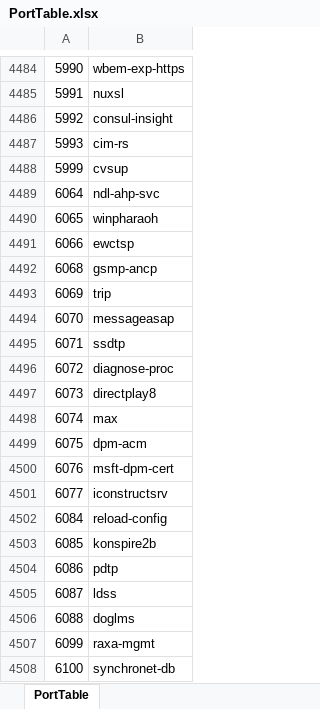
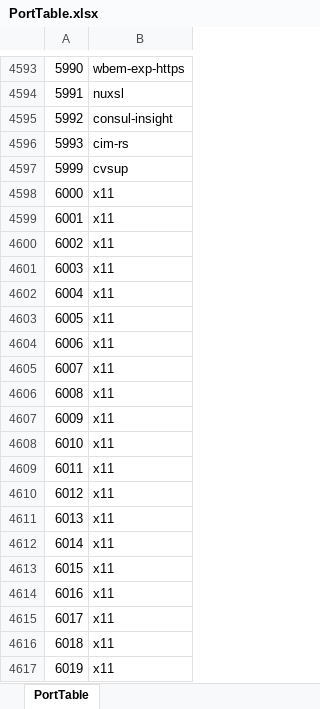
Before and after one commit to Blattoid/PortScanner, an Excel workbook: PortTable.xlsx, sheet PortTable, drawn as a sheet; only a part is shown, gaps mark what is left out; the shorter side is filled out with more unchanged rows; values as stored, in another font and other column widths than the file's, no borders; conditional formats and table styles not drawn; the diff covers the shown part only; the diff names each change by its address in the sheet, - before the commit and + after, or states it on an @@ line.

Commit message:
Updates PortTable to expand ranges into entries

```diff
--- a/PortTable.xlsx (sheet PortTable)
+++ b/PortTable.xlsx (sheet PortTable)
+row 4598: 6000 | x11
+row 4599: 6001 | x11
+row 4600: 6002 | x11
+row 4601: 6003 | x11
+row 4602: 6004 | x11
+row 4603: 6005 | x11
+row 4604: 6006 | x11
+row 4605: 6007 | x11
+row 4606: 6008 | x11
+row 4607: 6009 | x11
+row 4608: 6010 | x11
+row 4609: 6011 | x11
+row 4610: 6012 | x11
+row 4611: 6013 | x11
+row 4612: 6014 | x11
+row 4613: 6015 | x11
+row 4614: 6016 | x11
+row 4615: 6017 | x11
+row 4616: 6018 | x11
+row 4617: 6019 | x11
```
Also changed, not shown: 228 added rows, 8 removed rows and 11 moved rows elsewhere in this sheet, 1 other file.
